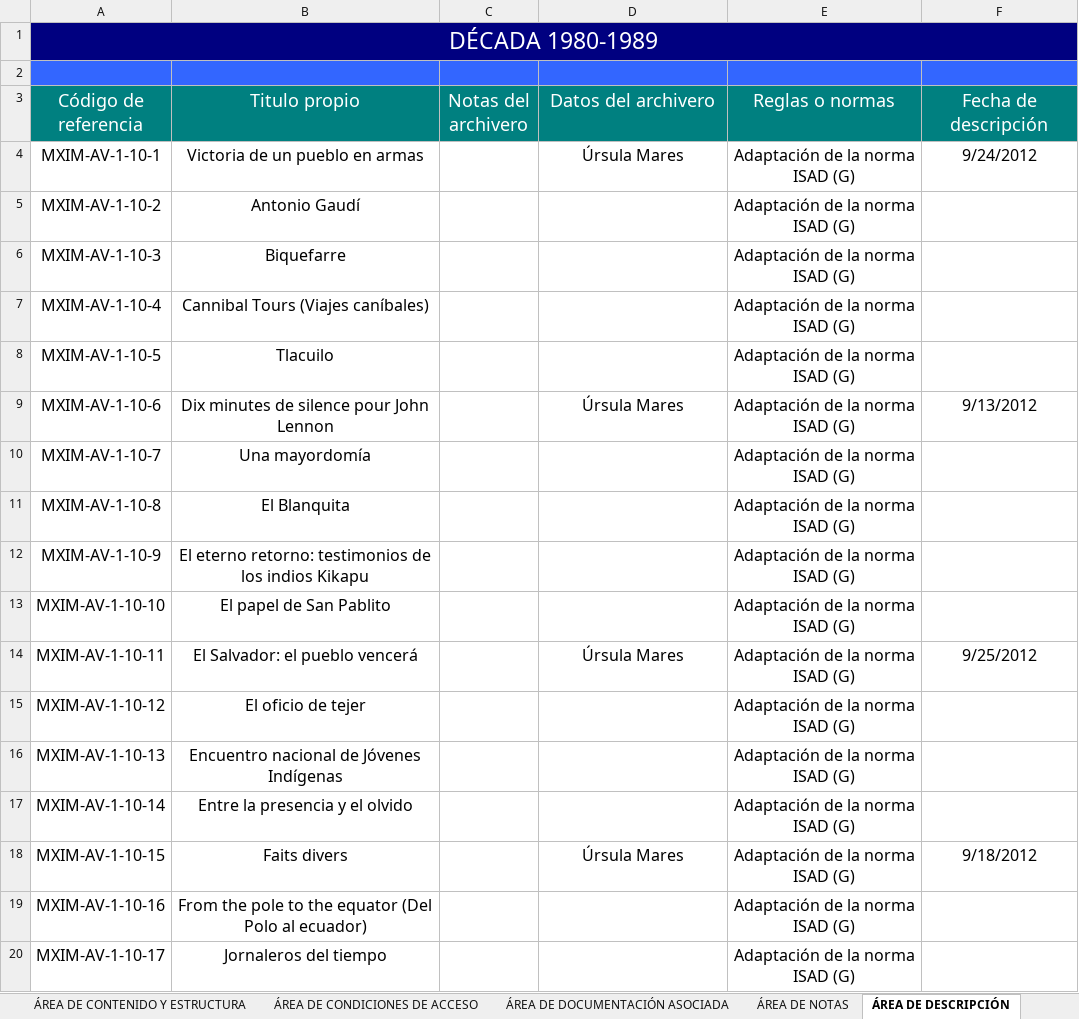
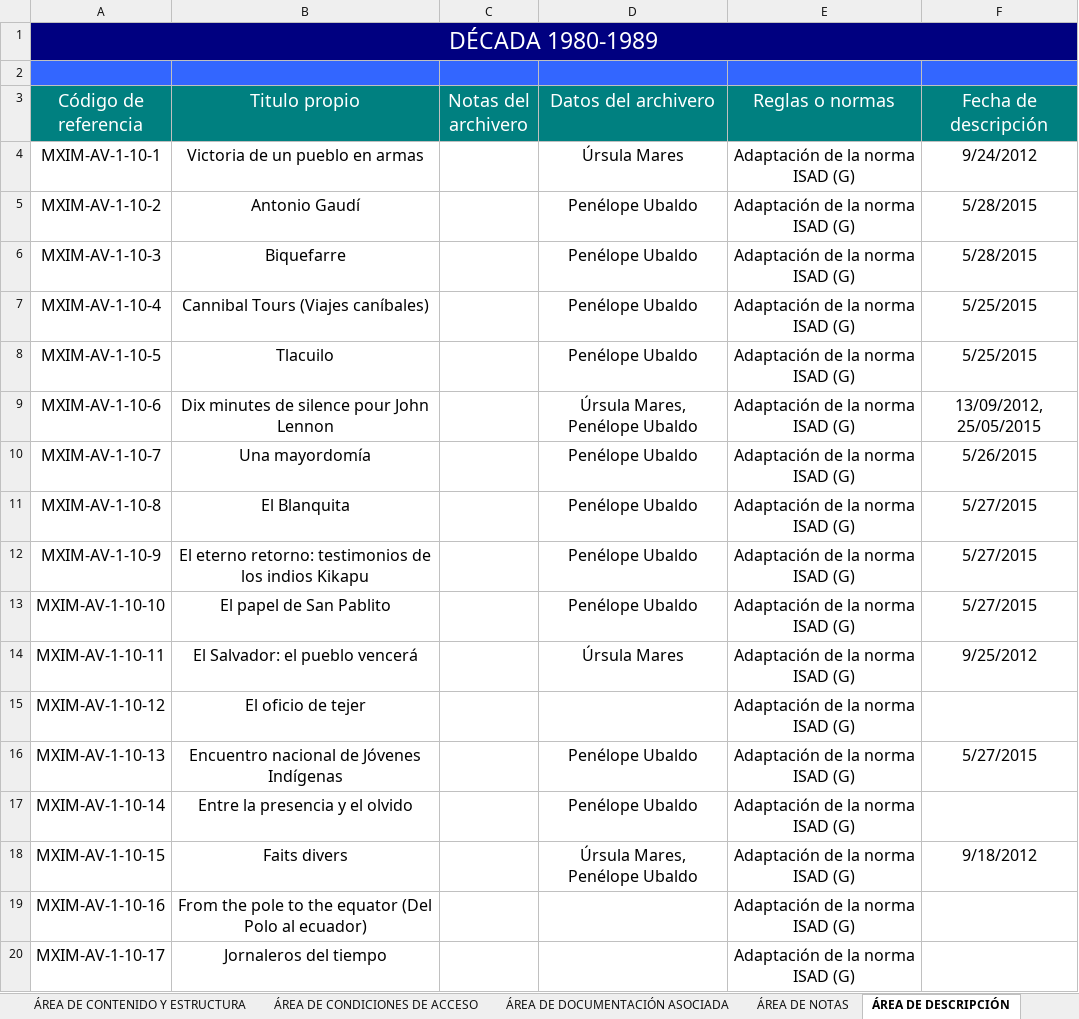
Before and after one commit to RodrigoRoy/lais-audiovisual, an Excel workbook: content/excel/Fichas década10 (1980).xlsx, sheet ÁREA DE DESCRIPCIÓN, drawn as a sheet; only a part is shown; values as stored, in another font and other column widths than the file's, no borders; the diff names each change by its address in the sheet, - before the commit and + after, or states it on an @@ line.

Commit message:
Datos CSV y definiciones actualizados

```diff
--- a/content/excel/Fichas década10 (1980).xlsx (sheet ÁREA DE DESCRIPCIÓN)
+++ b/content/excel/Fichas década10 (1980).xlsx (sheet ÁREA DE DESCRIPCIÓN)
-D5:D8 (Datos del archivero): (empty)
+D5:D8 (Datos del archivero): Penélope Ubaldo
-F5:F6 (Fecha de descripción): (empty)
+F5:F6 (Fecha de descripción): 5/28/2015
-F7:F8 (Fecha de descripción): (empty)
+F7:F8 (Fecha de descripción): 5/25/2015
-D9 (Datos del archivero): Úrsula Mares
+D9 (Datos del archivero): Úrsula Mares, Penélope Ubaldo
-F9 (Fecha de descripción): 9/13/2012
+F9 (Fecha de descripción): 13/09/2012, 25/05/2015
-D10:D13 (Datos del archivero): (empty)
+D10:D13 (Datos del archivero): Penélope Ubaldo
-F10 (Fecha de descripción): (empty)
+F10 (Fecha de descripción): 5/26/2015
-F11:F13 (Fecha de descripción): (empty)
+F11:F13 (Fecha de descripción): 5/27/2015
-D16:D17 (Datos del archivero): (empty)
+D16:D17 (Datos del archivero): Penélope Ubaldo
-F16 (Fecha de descripción): (empty)
+F16 (Fecha de descripción): 5/27/2015
-D18 (Datos del archivero): Úrsula Mares
+D18 (Datos del archivero): Úrsula Mares, Penélope Ubaldo
```
Also changed, not shown: sheet ÁREA DE IDENTIFICACIÓN, sheet ÁREA DE CONTENIDO Y ESTRUCTURA, sheet ÁREA DE CONTEXTO, sheet ÁREA DE CONDICIONES DE ACCESO, sheet ÁREA DE NOTAS, content/excel/Fichas década4 (1920).xlsx, content/excel/Fichas década5 (1930).xlsx, 10 other files.
